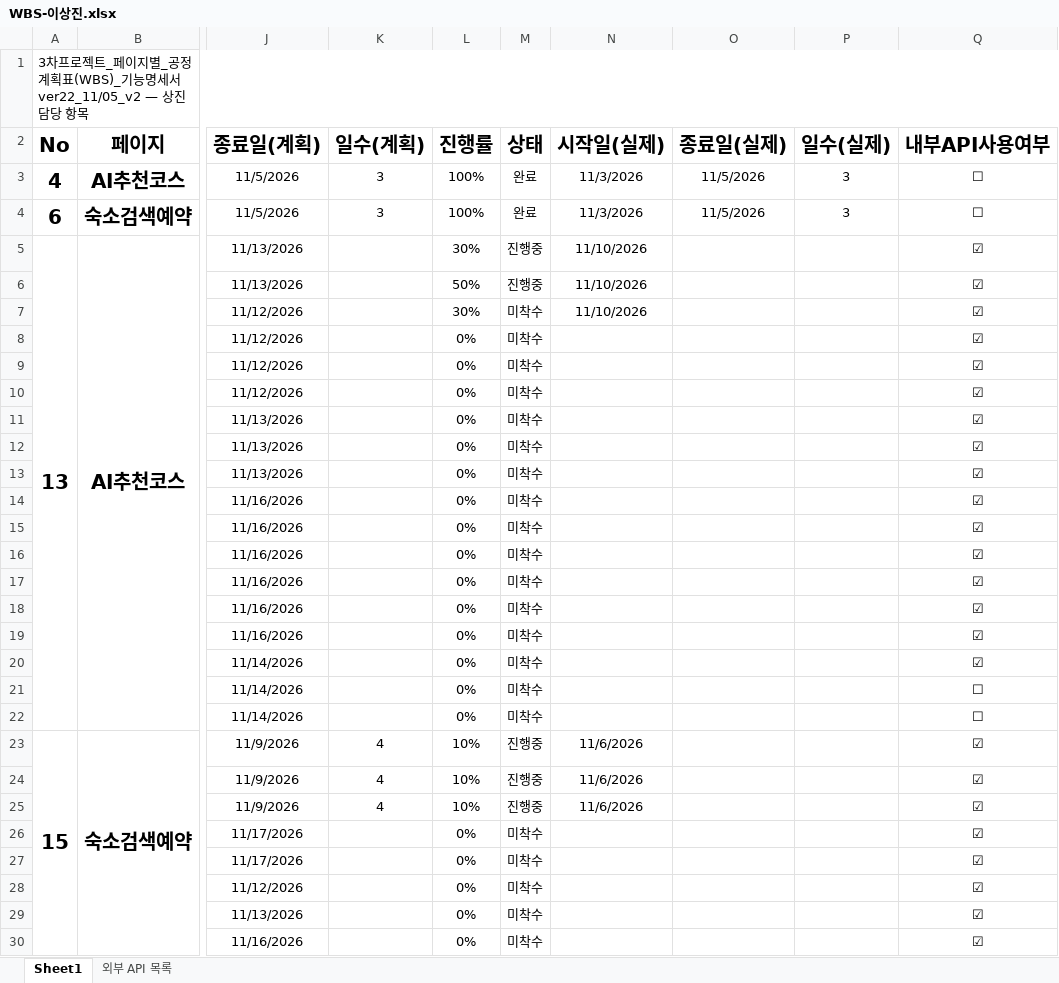
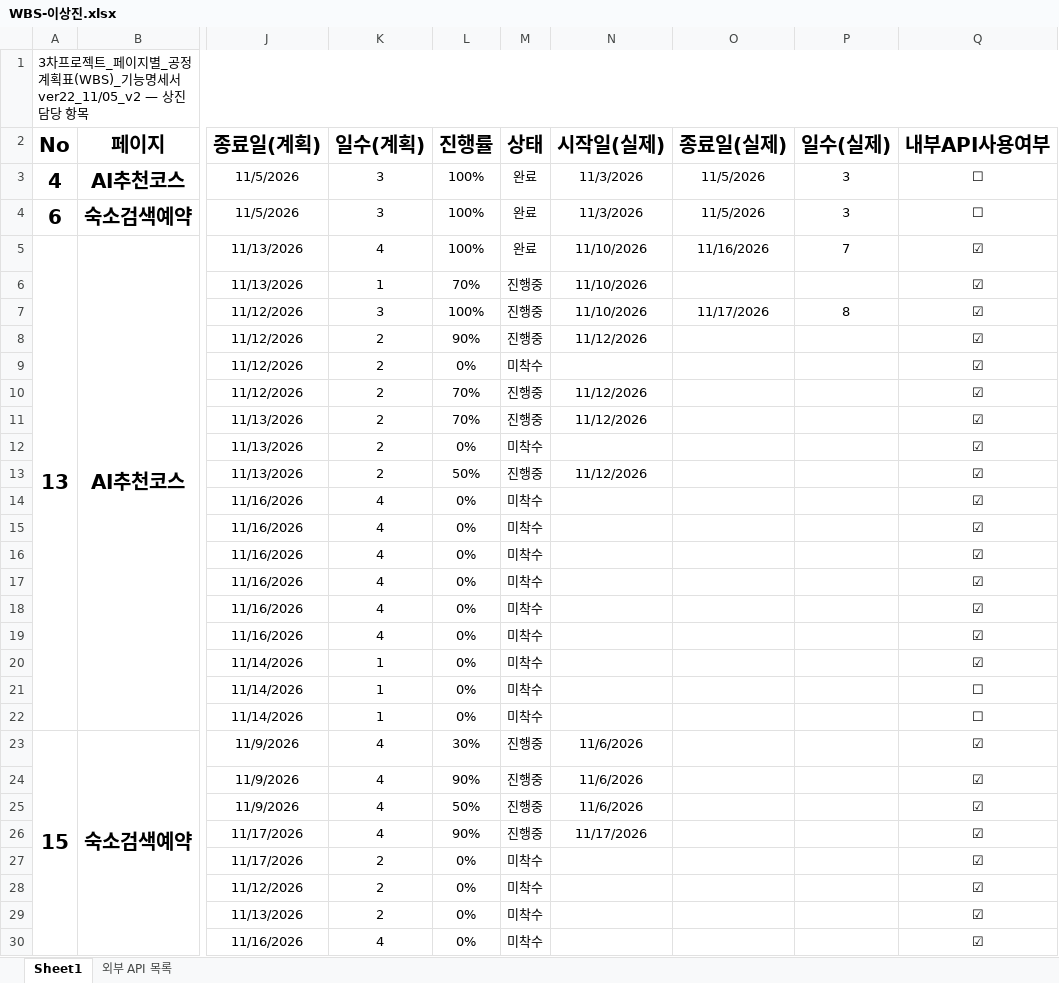
Before and after one commit to human-fullstack-projects/smart-traveler, an Excel workbook: docs/WBS/WBS-이상진.xlsx, sheet Sheet1, drawn as a sheet; only a part is shown, gaps mark what is left out; values as stored, in another font and other column widths than the file's, no borders; conditional formats not drawn; the diff covers the shown part only; the diff names each change by its address in the sheet, - before the commit and + after, or states it on an @@ line.

```diff
--- a/docs/WBS/WBS-이상진.xlsx (sheet Sheet1)
+++ b/docs/WBS/WBS-이상진.xlsx (sheet Sheet1)
-K5 (일수(계획)): (empty)
+K5 (일수(계획)): 4
-L5 (진행률): 30%
+L5 (진행률): 100%
-M5 (상태): 진행중
+M5 (상태): 완료
-O5 (종료일(실제)): (empty)
+O5 (종료일(실제)): 11/16/2026
-P5 (일수(실제)): (empty)
+P5 (일수(실제)): 7
-K6 (일수(계획)): (empty)
+K6 (일수(계획)): 1
-L6 (진행률): 50%
+L6 (진행률): 70%
-K7 (일수(계획)): (empty)
+K7 (일수(계획)): 3
-L7 (진행률): 30%
+L7 (진행률): 100%
-M7:M8 (상태): 미착수
+M7:M8 (상태): 진행중
-O7 (종료일(실제)): (empty)
+O7 (종료일(실제)): 11/17/2026
-P7 (일수(실제)): (empty)
+P7 (일수(실제)): 8
-K8:K13 (일수(계획)): (empty)
+K8:K13 (일수(계획)): 2
-L8 (진행률): 0%
+L8 (진행률): 90%
-N8 (시작일(실제)): (empty)
+N8 (시작일(실제)): 11/12/2026
-L10:L11 (진행률): 0%
+L10:L11 (진행률): 70%
-M10:M11 (상태): 미착수
+M10:M11 (상태): 진행중
-N10:N11 (시작일(실제)): (empty)
+N10:N11 (시작일(실제)): 11/12/2026
-L13 (진행률): 0%
+L13 (진행률): 50%
-M13 (상태): 미착수
+M13 (상태): 진행중
-N13 (시작일(실제)): (empty)
+N13 (시작일(실제)): 11/12/2026
-K14:K19 (일수(계획)): (empty)
+K14:K19 (일수(계획)): 4
-K20:K22 (일수(계획)): (empty)
+K20:K22 (일수(계획)): 1
-L23 (진행률): 10%
+L23 (진행률): 30%
-L24 (진행률): 10%
+L24 (진행률): 90%
-L25 (진행률): 10%
+L25 (진행률): 50%
-K26 (일수(계획)): (empty)
+K26 (일수(계획)): 4
-L26 (진행률): 0%
+L26 (진행률): 90%
-M26 (상태): 미착수
+M26 (상태): 진행중
-N26 (시작일(실제)): (empty)
+N26 (시작일(실제)): 11/17/2026
-K27:K29 (일수(계획)): (empty)
+K27:K29 (일수(계획)): 2
-K30 (일수(계획)): (empty)
+K30 (일수(계획)): 4
```
Also changed, not shown: 12 edited cells elsewhere in this sheet, 9 other files.
